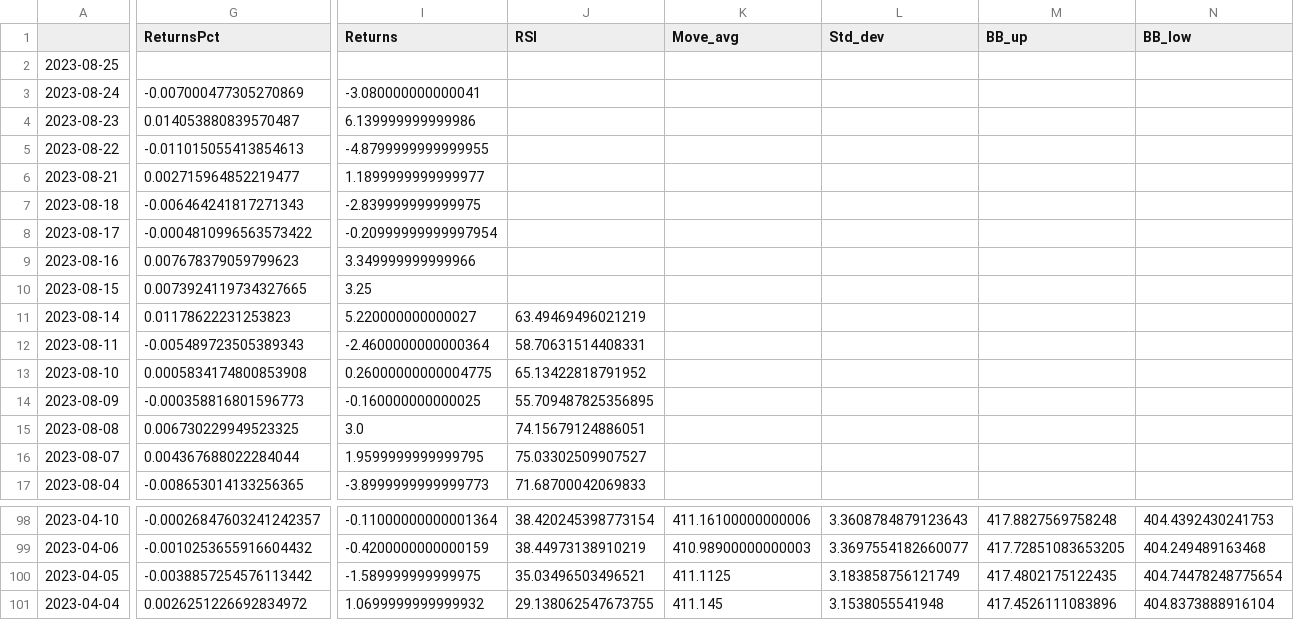
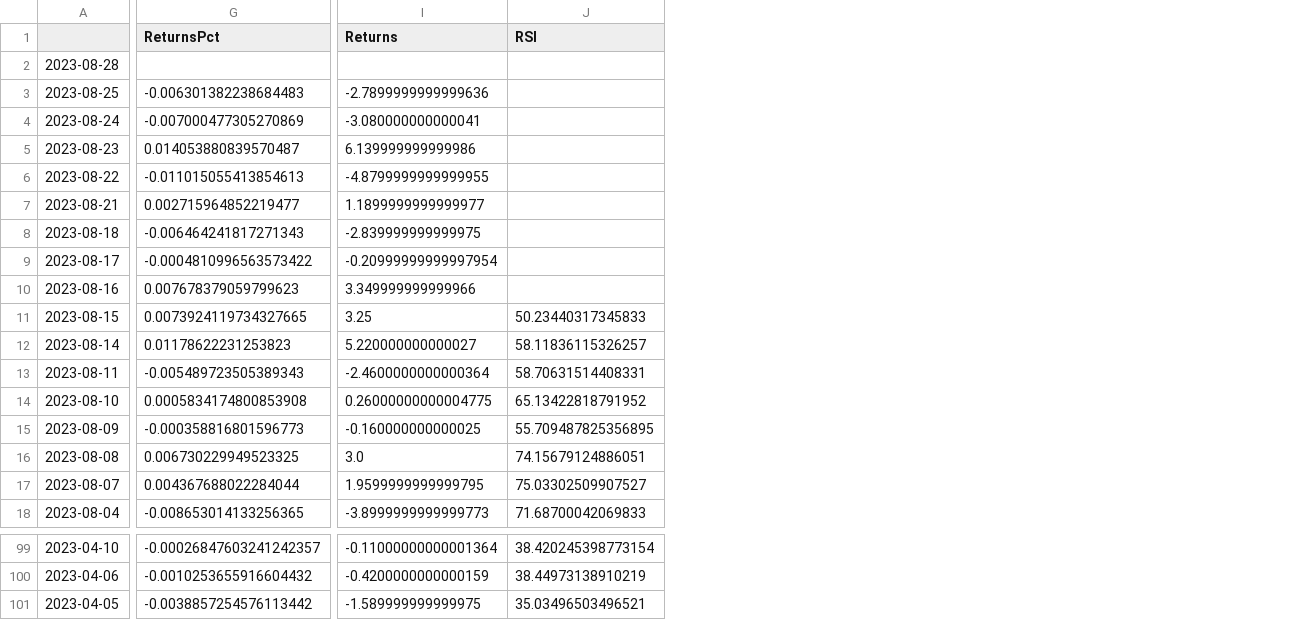
Before and after one commit to johnathan-leys/FinProj, a CSV file: DataFiles/SPYAllData.csv, drawn as a sheet; only a part is shown, gaps mark what is left out; removed rows and columns are numbered as before the commit, all else as after; rows hold the shown columns only; the diff covers the shown part only; the diff names each change by its address in the sheet, - before the commit and + after, or states it on an @@ line.

```diff
--- a/DataFiles/SPYAllData.csv
+++ b/DataFiles/SPYAllData.csv
-column K (Move_avg), rows 98-100: 411.16100000000006 | 410.98900000000003 | 411.1125
-column L (Std_dev), rows 98-100: 3.3608784879123643 | 3.3697554182660077 | 3.183858756121749
-column M (BB_up), rows 98-100: 417.8827569758248 | 417.72851083653205 | 417.4802175122435
-column N (BB_low), rows 98-100: 404.4392430241753 | 404.249489163468 | 404.74478248775654
+row 2: 2023-08-28
-G3 (ReturnsPct): (empty)
+G3 (ReturnsPct): -0.006301382238684483
-I3 (Returns): (empty)
+I3 (Returns): -2.7899999999999636
-J11 (RSI): (empty)
+J11 (RSI): 50.23440317345833
-J12 (RSI): 63.49469496021219
+J12 (RSI): 58.11836115326257
-row 101: 2023-04-04 | 0.0026251226692834972 | 1.0699999999999932 | 29.138062547673755 | 411.145 | 3.1538055541948 | 417.4526111083896 | 404.8373888916104
```
Also changed, not shown: 1 edited cell elsewhere in this file, DataFiles/AAPLAllData.csv, 2 other files.
